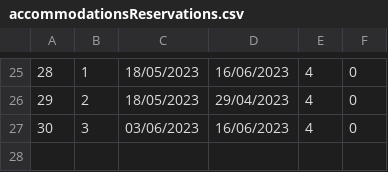
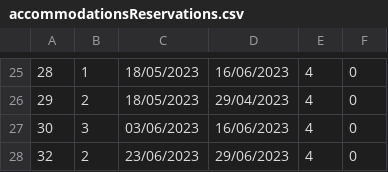
Before and after one commit to BrziGolub/booking, a CSV file: Booking/Booking/Resources/Data/accommodationsReservations.csv, drawn as a sheet; only a part is shown, gaps mark what is left out.

Commit message:
book accommodation

```diff
--- a/Booking/Booking/Resources/Data/accommodationsReservations.csv
+++ b/Booking/Booking/Resources/Data/accommodationsReservations.csv
@@ -27 +27,2 @@
 30|3|03/06/2023|16/06/2023|4|0
+32|2|23/06/2023|29/06/2023|4|0
```
Also changed, not shown: 3 other files.
